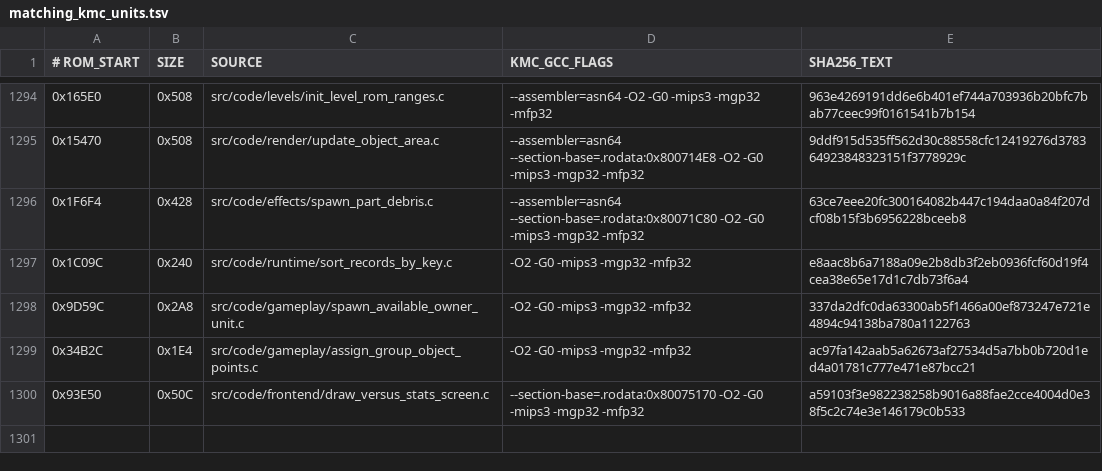
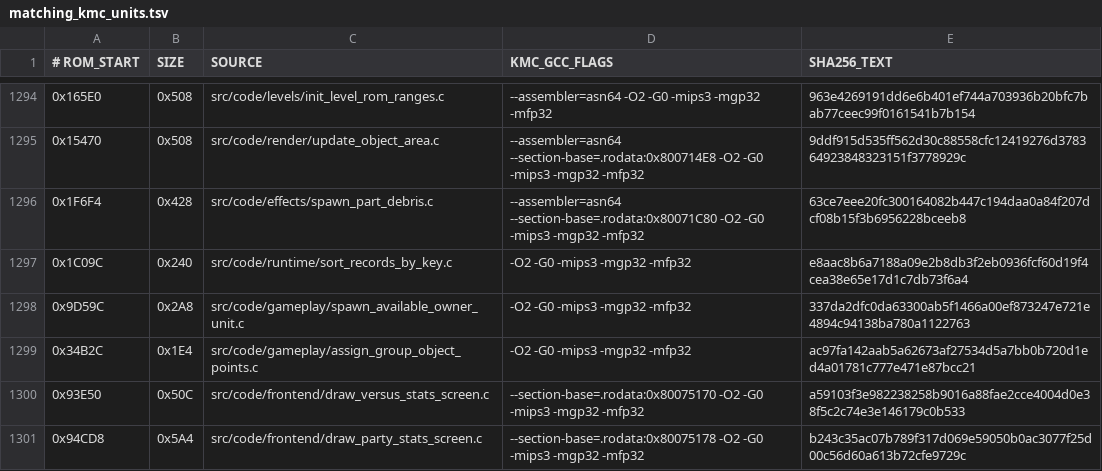
Before and after one commit to TheGh0stShip/BattleTanx, a TSV file: config/us/matching_kmc_units.tsv, drawn as a sheet; only a part is shown, gaps mark what is left out.

Commit message:
Recover four-player statistics screen

```diff
--- a/config/us/matching_kmc_units.tsv
+++ b/config/us/matching_kmc_units.tsv
@@ -1300 +1300,2 @@
 0x93E50	0x50C	src/code/frontend/draw_versus_stats_screen.c	--section-base=.rodata:0x80075170 -O2 -G0 -mips3 -mgp32 -mfp32	a59103f3e982238258b9016a88fae2cce4004d0e38f5c2c74e3e146179c0b533
+0x94CD8	0x5A4	src/code/frontend/draw_party_stats_screen.c	--section-base=.rodata:0x80075178 -O2 -G0 -mips3 -mgp32 -mfp32	b243c35ac07b789f317d069e59050b0ac3077f25d00c56d60a613b72cfe9729c
```
Also changed, not shown: 6 other files.
